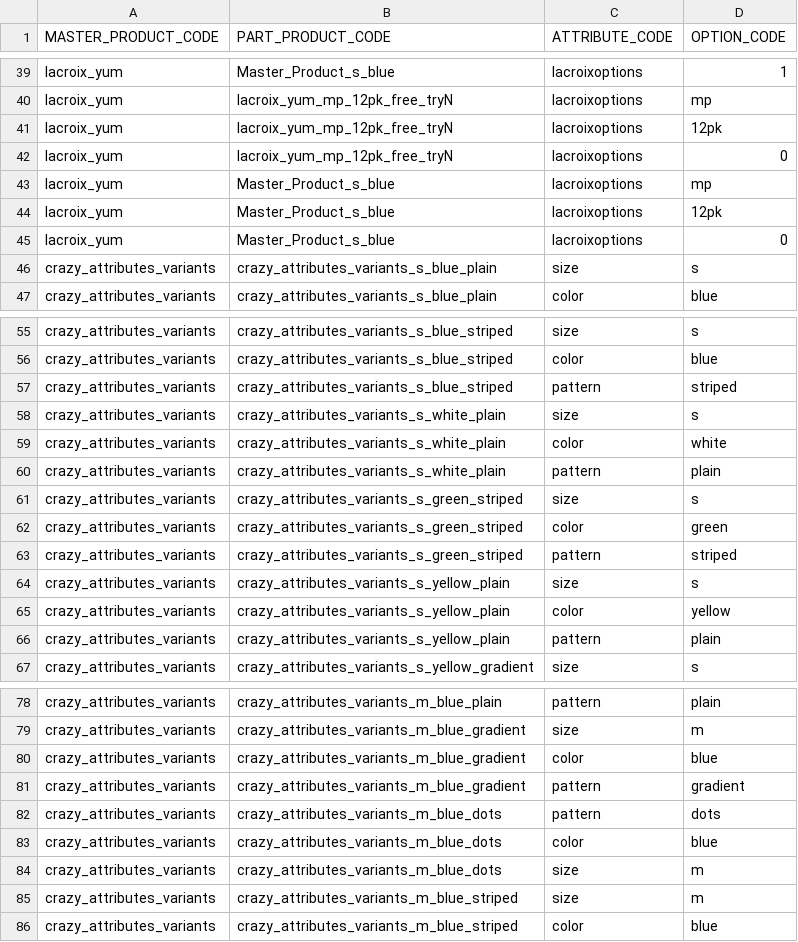
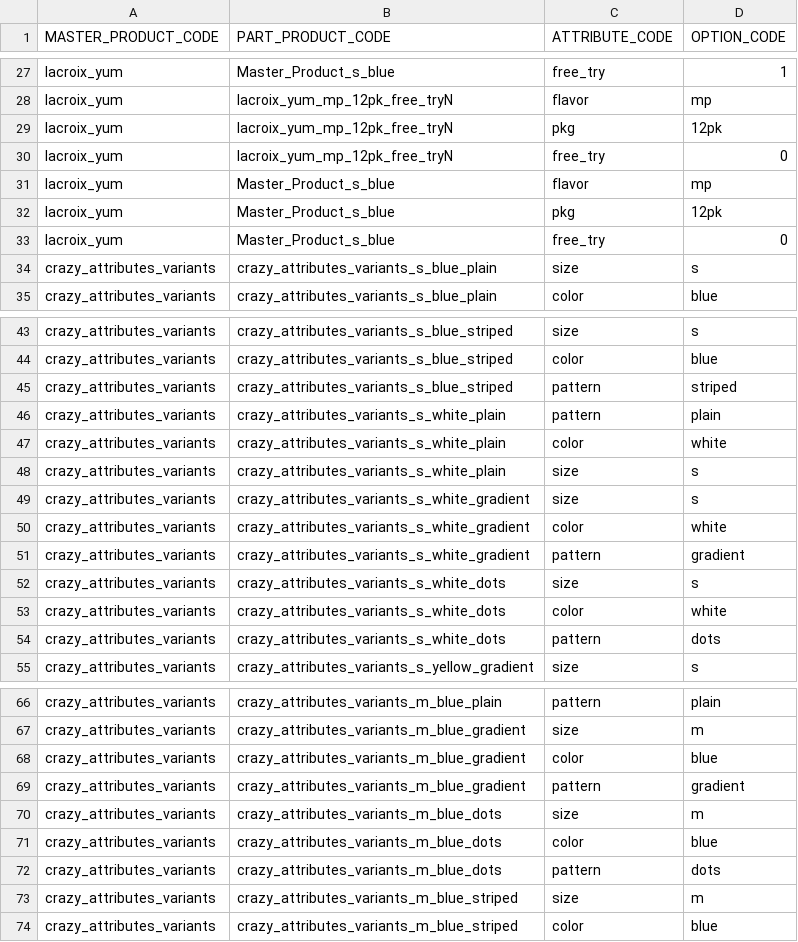
Before and after one commit to tessguefen/tg_variant_export, a CSV file: examples/variants.csv, drawn as a sheet; only a part is shown, gaps mark what is left out; addresses are those after the commit; the diff covers the shown part only; the diff names each change by its address in the sheet, - before the commit and + after, or states it on an @@ line.

```diff
--- a/examples/variants.csv
+++ b/examples/variants.csv
-C27 (ATTRIBUTE_CODE): lacroixoptions
+C27 (ATTRIBUTE_CODE): free_try
-C28 (ATTRIBUTE_CODE): lacroixoptions
+C28 (ATTRIBUTE_CODE): flavor
-C29 (ATTRIBUTE_CODE): lacroixoptions
+C29 (ATTRIBUTE_CODE): pkg
-C30 (ATTRIBUTE_CODE): lacroixoptions
+C30 (ATTRIBUTE_CODE): free_try
-C31 (ATTRIBUTE_CODE): lacroixoptions
+C31 (ATTRIBUTE_CODE): flavor
-C32 (ATTRIBUTE_CODE): lacroixoptions
+C32 (ATTRIBUTE_CODE): pkg
-C33 (ATTRIBUTE_CODE): lacroixoptions
+C33 (ATTRIBUTE_CODE): free_try
@@ row 60 moved to row 46: crazy_attributes_variants @@
@@ row 59 moved to row 47: crazy_attributes_variants @@
-B49:B51 (PART_PRODUCT_CODE): crazy_attributes_variants_s_green_striped
+B49:B51 (PART_PRODUCT_CODE): crazy_attributes_variants_s_white_gradient
-D50 (OPTION_CODE): green
+D50 (OPTION_CODE): white
-D51 (OPTION_CODE): striped
+D51 (OPTION_CODE): gradient
-B52:B54 (PART_PRODUCT_CODE): crazy_attributes_variants_s_yellow_plain
+B52:B54 (PART_PRODUCT_CODE): crazy_attributes_variants_s_white_dots
-D53 (OPTION_CODE): yellow
+D53 (OPTION_CODE): white
-D54 (OPTION_CODE): plain
+D54 (OPTION_CODE): dots
@@ row 84 moved to row 70: crazy_attributes_variants @@
@@ row 83 moved to row 71: crazy_attributes_variants @@
```
Also changed, not shown: 5 added rows, 17 removed rows, 13 moved rows and 21 edited cells elsewhere in this file, 1 other file.
